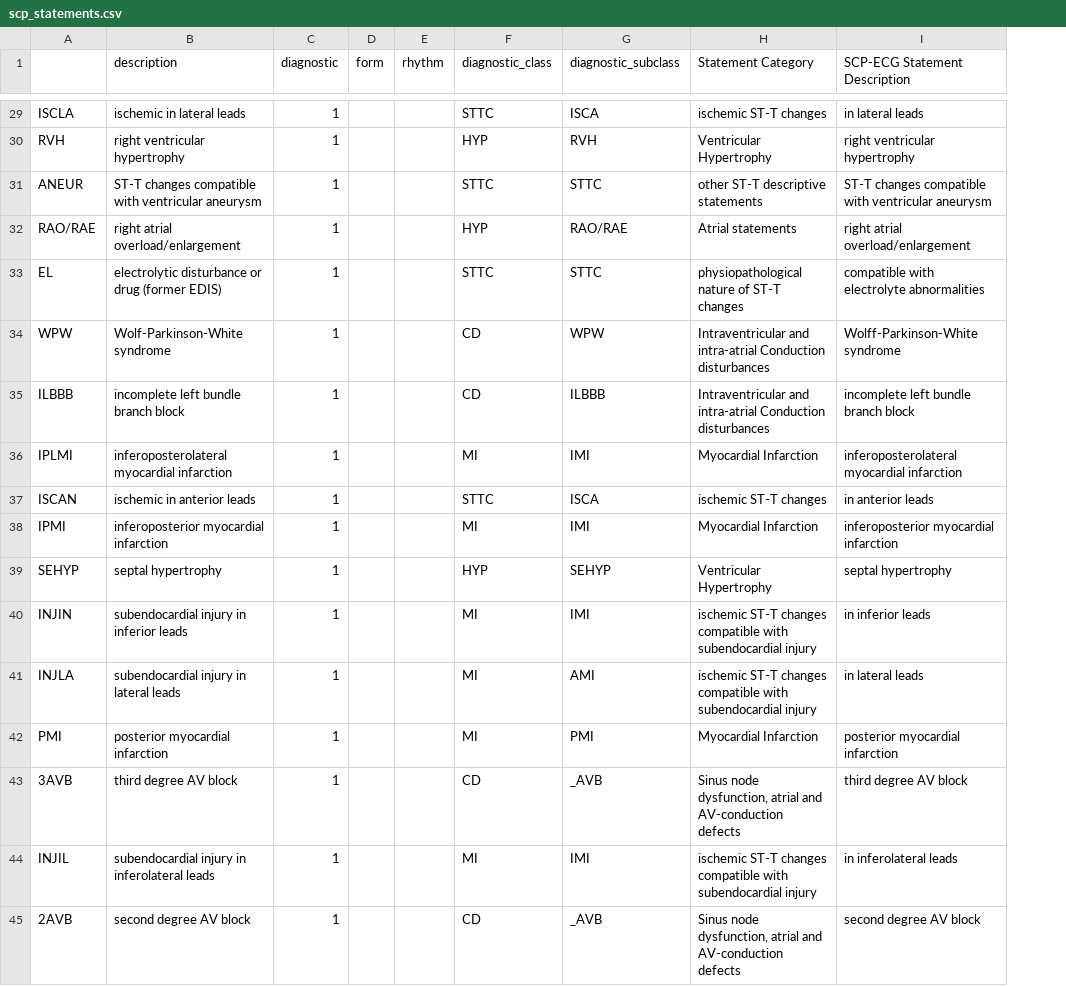
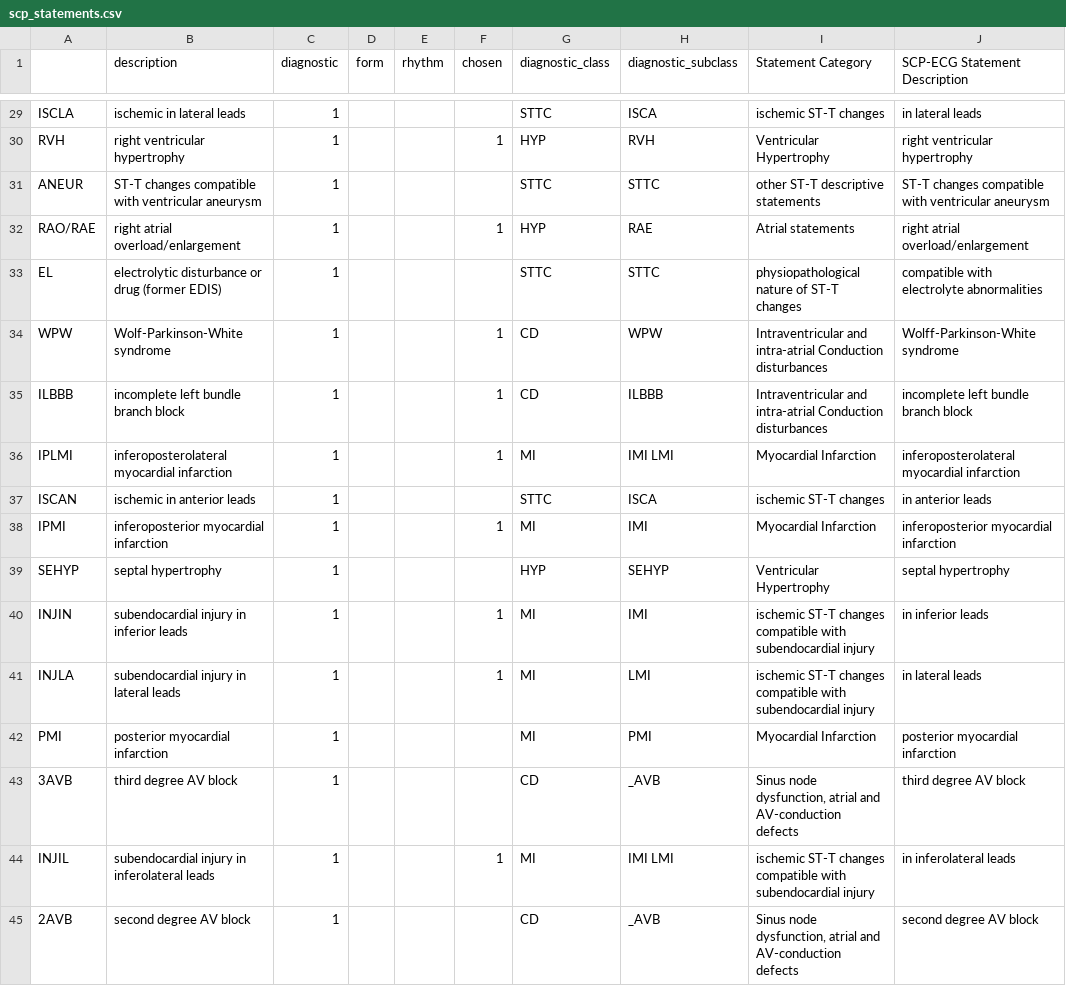
Before and after one commit to T-Fang/ECG_XAI, a CSV file: data/ptbxl/scp_statements.csv, drawn as a sheet; only a part is shown, gaps mark what is left out; addresses are those after the commit; the diff covers the shown part only; the diff names each change by its address in the sheet, - before the commit and + after, or states it on an @@ line.

```diff
--- a/data/ptbxl/scp_statements.csv
+++ b/data/ptbxl/scp_statements.csv
+column F (chosen), rows 30-44: 1 |  | 1 |  | 1 | 1 | 1 |  | 1 |  | 1 | 1 |  |  | 1
-H32 (diagnostic_subclass): RAO/RAE
+H32 (diagnostic_subclass): RAE
-H36 (diagnostic_subclass): IMI
+H36 (diagnostic_subclass): IMI LMI
-H41 (diagnostic_subclass): AMI
+H41 (diagnostic_subclass): LMI
-H44 (diagnostic_subclass): IMI
+H44 (diagnostic_subclass): IMI LMI
```
Also changed, not shown: 37 edited cells elsewhere in this file, 1 other file.
